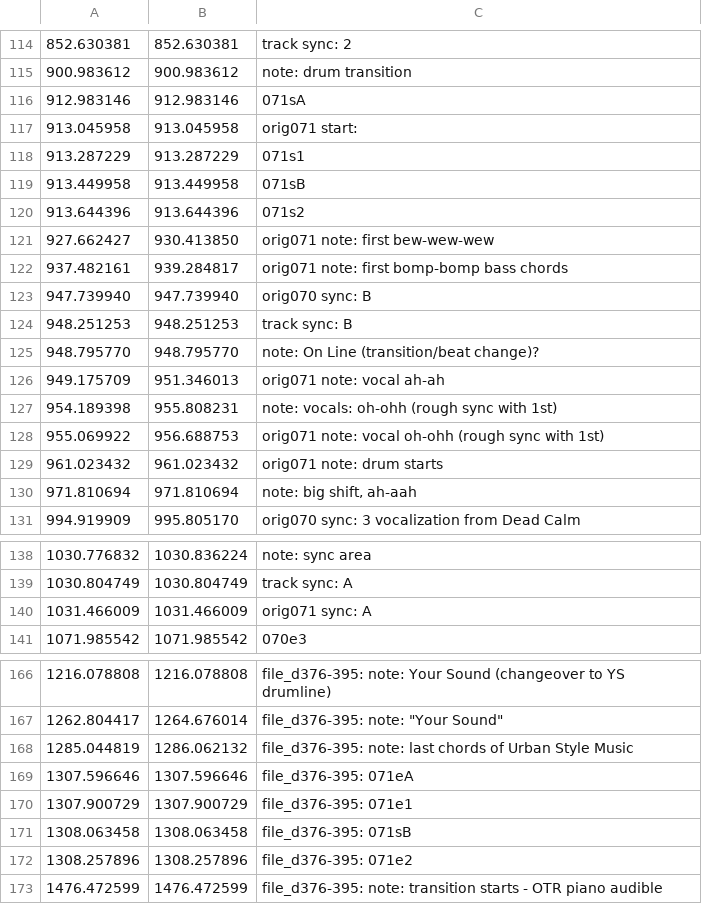
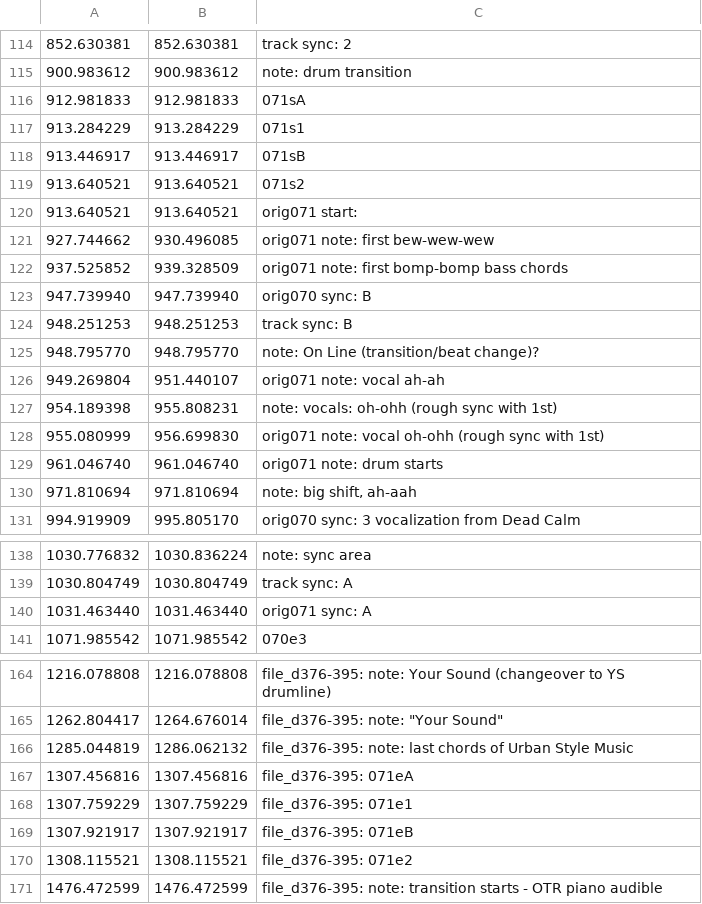
Before and after one commit to trjh/netradio_DNB_analysis, a TSV file: labels/d356-375.labels.tsv, drawn as a sheet; only a part is shown, gaps mark what is left out; removed rows and columns are numbered as before the commit, all else as after; the diff covers the shown part only; the diff names each change by its address in the sheet, - before the commit and + after, or states it on an @@ line.

Commit message:
adjusted labels with new Fokus - On Line source file

```diff
--- a/labels/d356-375.labels.tsv
+++ b/labels/d356-375.labels.tsv
-row 116: 912.983146 | 912.983146 | 071sA
-row 117: 913.045958 | 913.045958 | orig071 start:
-row 118: 913.287229 | 913.287229 | 071s1
-row 119: 913.449958 | 913.449958 | 071sB
-row 120: 913.644396 | 913.644396 | 071s2
-row 121: 927.662427 | 930.413850 | orig071 note: first bew-wew-wew
-row 122: 937.482161 | 939.284817 | orig071 note: first bomp-bomp bass chords
+row 116: 912.981833 | 912.981833 | 071sA
+row 117: 913.284229 | 913.284229 | 071s1
+row 118: 913.446917 | 913.446917 | 071sB
+row 119: 913.640521 | 913.640521 | 071s2
+row 120: 913.640521 | 913.640521 | orig071 start:
+row 121: 927.744662 | 930.496085 | orig071 note: first bew-wew-wew
+row 122: 937.525852 | 939.328509 | orig071 note: first bomp-bomp bass chords
-row 126: 949.175709 | 951.346013 | orig071 note: vocal ah-ah
+row 126: 949.269804 | 951.440107 | orig071 note: vocal ah-ah
-row 128: 955.069922 | 956.688753 | orig071 note: vocal oh-ohh (rough sync with 1st)
-row 129: 961.023432 | 961.023432 | orig071 note: drum starts
+row 128: 955.080999 | 956.699830 | orig071 note: vocal oh-ohh (rough sync with 1st)
+row 129: 961.046740 | 961.046740 | orig071 note: drum starts
-row 140: 1031.466009 | 1031.466009 | orig071 sync: A
+row 140: 1031.463440 | 1031.463440 | orig071 sync: A
-row 169: 1307.596646 | 1307.596646 | file_d376-395: 071eA
-row 170: 1307.900729 | 1307.900729 | file_d376-395: 071e1
-row 171: 1308.063458 | 1308.063458 | file_d376-395: 071sB
-row 172: 1308.257896 | 1308.257896 | file_d376-395: 071e2
+row 167: 1307.456816 | 1307.456816 | file_d376-395: 071eA
+row 168: 1307.759229 | 1307.759229 | file_d376-395: 071e1
+row 169: 1307.921917 | 1307.921917 | file_d376-395: 071eB
+row 170: 1308.115521 | 1308.115521 | file_d376-395: 071e2
```
Also changed, not shown: 8 added rows and 10 removed rows elsewhere in this file.
